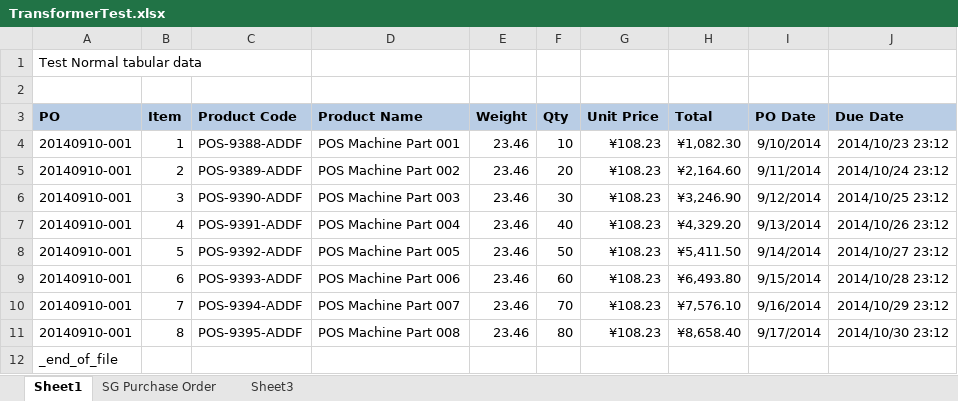
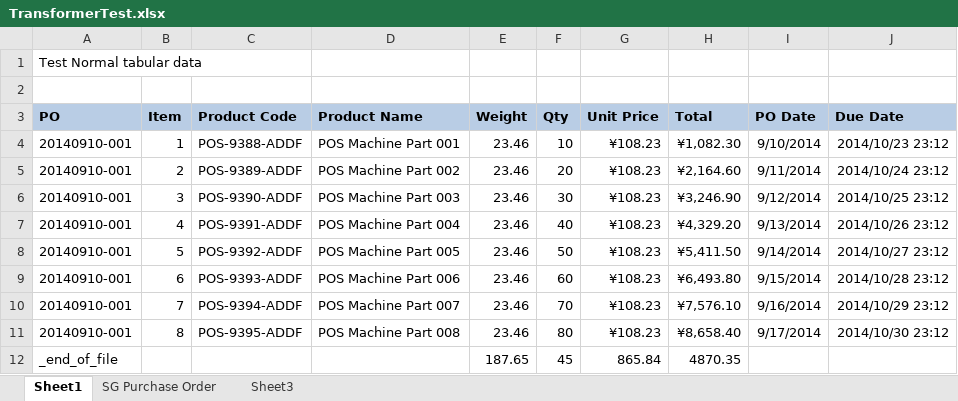
Before and after one commit to xuehong-geng/Giga, an Excel workbook: Develop/Giga/Giga.Test/Transformer/TransformerTest.xlsx, sheet Sheet1, drawn as a sheet; values as stored, in another font and other column widths than the file's, no borders; removed rows and columns are numbered as before the commit, all else as after; the diff names each change by its address in the sheet, - before the commit and + after, or states it on an @@ line.

Commit message:
* Fix problem of Insert new rows into tabular data of excel. * Upgrade to 1.2.3
Signed-off-by: gengxuehong <gengxuehong@foxmail.com>

```diff
--- a/Develop/Giga/Giga.Test/Transformer/TransformerTest.xlsx (sheet Sheet1)
+++ b/Develop/Giga/Giga.Test/Transformer/TransformerTest.xlsx (sheet Sheet1)
-row 12: _end_of_file
+row 12: _end_of_file |  |  |  | 187.65 | 45 | 865.84 | 4870.35
```
Also changed, not shown: 8 other files.
